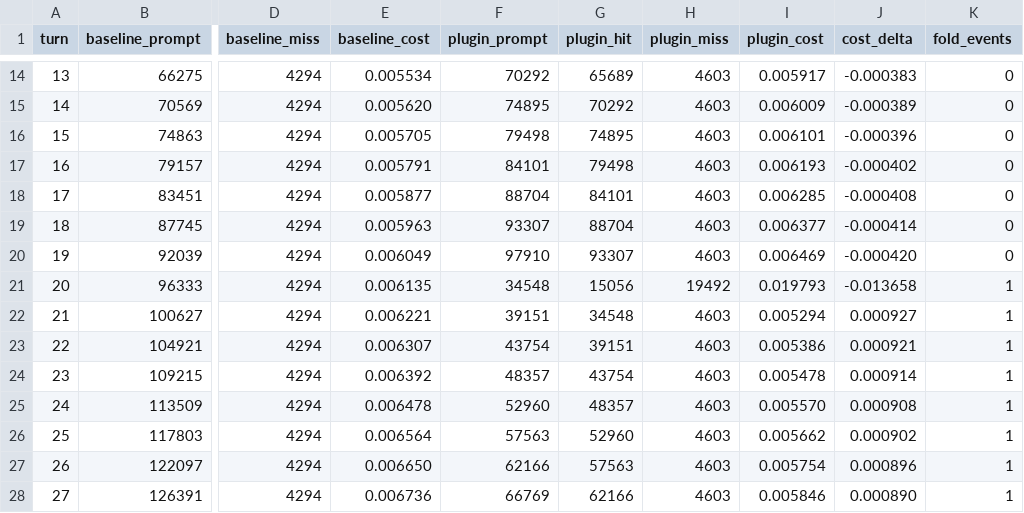
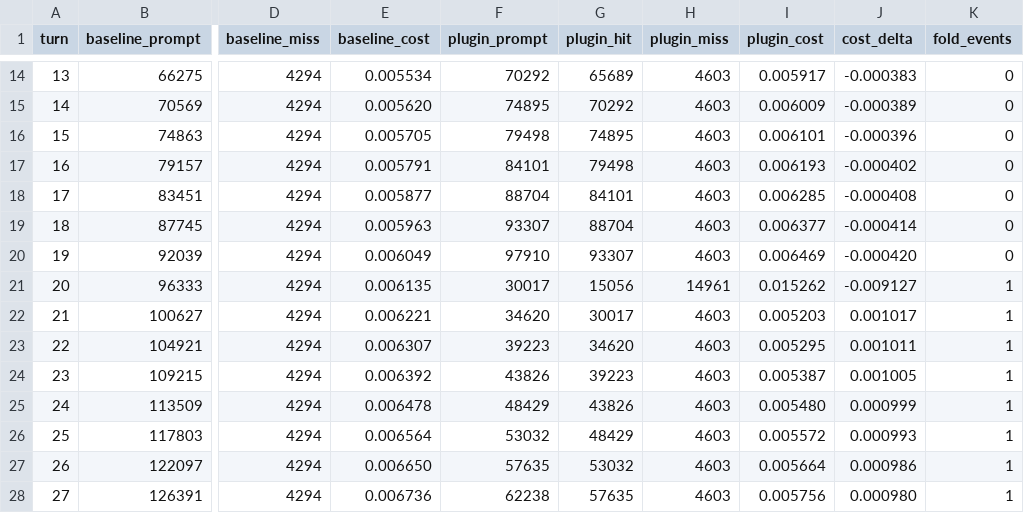
Before and after one commit to STRlantian/dsh-bonsai, a CSV file: docs/experiments/default-vs-baseline.csv, drawn as a sheet; only a part is shown, gaps mark what is left out; the diff covers the shown part only; the diff names each change by its address in the sheet, - before the commit and + after, or states it on an @@ line.

Commit message:
Tune the balanced fold defaults from the cost sweep

```diff
--- a/docs/experiments/default-vs-baseline.csv
+++ b/docs/experiments/default-vs-baseline.csv
-F21 (plugin_prompt): 34548
+F21 (plugin_prompt): 30017
-H21 (plugin_miss): 19492
+H21 (plugin_miss): 14961
-I21 (plugin_cost): 0.019793
+I21 (plugin_cost): 0.015262
-J21 (cost_delta): -0.013658
+J21 (cost_delta): -0.009127
-F22 (plugin_prompt): 39151
+F22 (plugin_prompt): 34620
-G22 (plugin_hit): 34548
+G22 (plugin_hit): 30017
-I22 (plugin_cost): 0.005294
+I22 (plugin_cost): 0.005203
-J22 (cost_delta): 0.000927
+J22 (cost_delta): 0.001017
-F23 (plugin_prompt): 43754
+F23 (plugin_prompt): 39223
-G23 (plugin_hit): 39151
+G23 (plugin_hit): 34620
-I23 (plugin_cost): 0.005386
+I23 (plugin_cost): 0.005295
-J23 (cost_delta): 0.000921
+J23 (cost_delta): 0.001011
-F24 (plugin_prompt): 48357
+F24 (plugin_prompt): 43826
-G24 (plugin_hit): 43754
+G24 (plugin_hit): 39223
-I24 (plugin_cost): 0.005478
+I24 (plugin_cost): 0.005387
-J24 (cost_delta): 0.000914
+J24 (cost_delta): 0.001005
-F25 (plugin_prompt): 52960
+F25 (plugin_prompt): 48429
-G25 (plugin_hit): 48357
+G25 (plugin_hit): 43826
-I25 (plugin_cost): 0.005570
+I25 (plugin_cost): 0.005480
-J25 (cost_delta): 0.000908
+J25 (cost_delta): 0.000999
-F26 (plugin_prompt): 57563
+F26 (plugin_prompt): 53032
-G26 (plugin_hit): 52960
+G26 (plugin_hit): 48429
-I26 (plugin_cost): 0.005662
+I26 (plugin_cost): 0.005572
-J26 (cost_delta): 0.000902
+J26 (cost_delta): 0.000993
-F27 (plugin_prompt): 62166
+F27 (plugin_prompt): 57635
-G27 (plugin_hit): 57563
+G27 (plugin_hit): 53032
-I27 (plugin_cost): 0.005754
+I27 (plugin_cost): 0.005664
-J27 (cost_delta): 0.000896
+J27 (cost_delta): 0.000986
-F28 (plugin_prompt): 66769
+F28 (plugin_prompt): 62238
-G28 (plugin_hit): 62166
+G28 (plugin_hit): 57635
-I28 (plugin_cost): 0.005846
+I28 (plugin_cost): 0.005756
-J28 (cost_delta): 0.000890
+J28 (cost_delta): 0.000980
```
Also changed, not shown: 139 edited cells elsewhere in this file, 17 other files.
